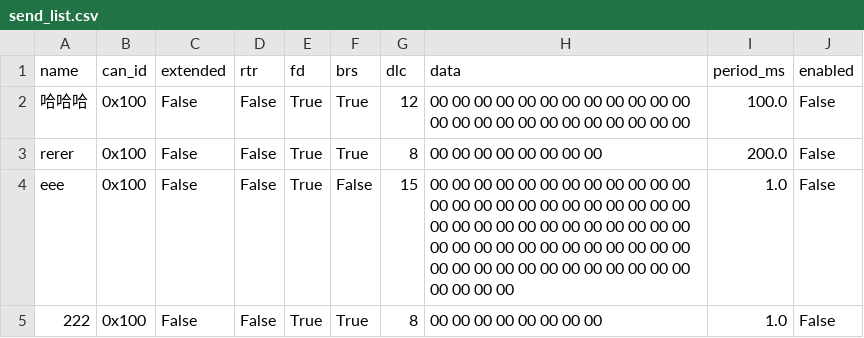
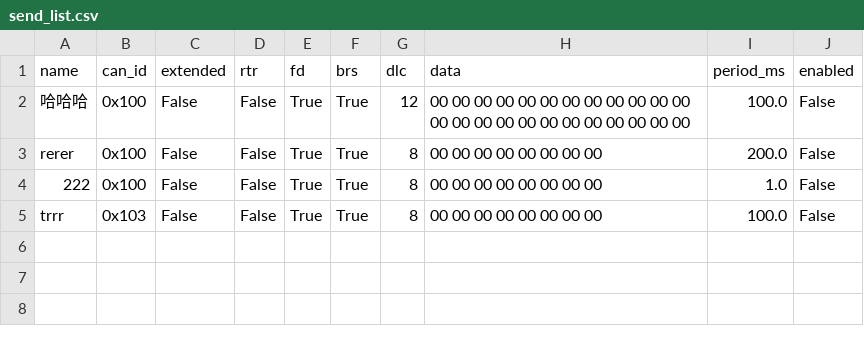
Before and after one commit to fubingyan2026/canable, a CSV file: send_list.csv, drawn as a sheet; removed rows and columns are numbered as before the commit, all else as after; the diff names each change by its address in the sheet, - before the commit and + after, or states it on an @@ line.

```diff
--- a/send_list.csv
+++ b/send_list.csv
-row 4: eee | 0x100 | False | False | True | False | 15 | 00 00 00 00 00 00 00 00 00 00 00 00 00 00 00 00 00 00 00 00 00 00 00 00 00 00 00 00 00 00 00 00 00 00 00 00 00 00 00 00 00 00 00 00 00 00 00 00 00 00 00 00 00 00 00 00 00 00 00 00 00 00 00 00 | 1.0 | False
+row 5: trrr | 0x103 | False | False | True | True | 8 | 00 00 00 00 00 00 00 00 | 100.0 | False
```
Also changed, not shown: 24 other files.
